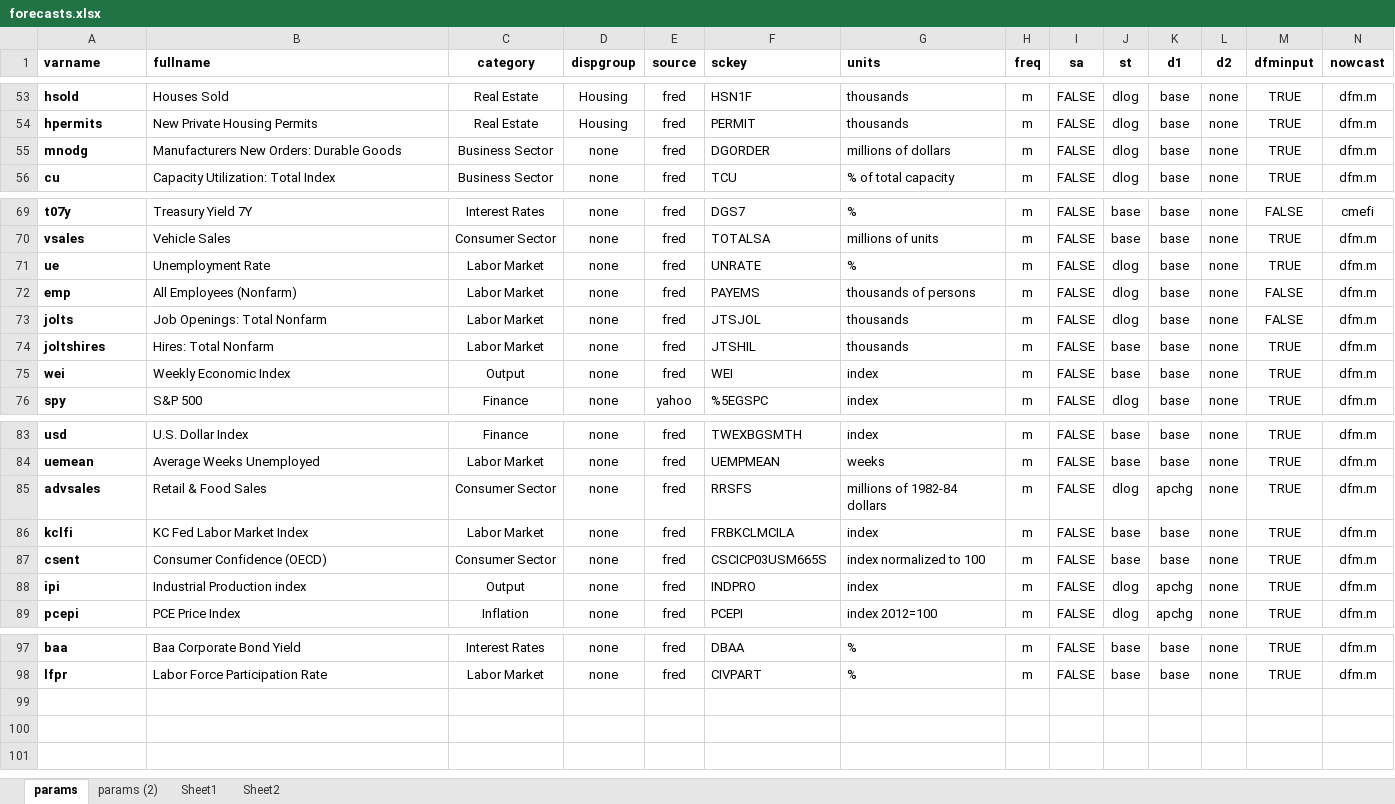
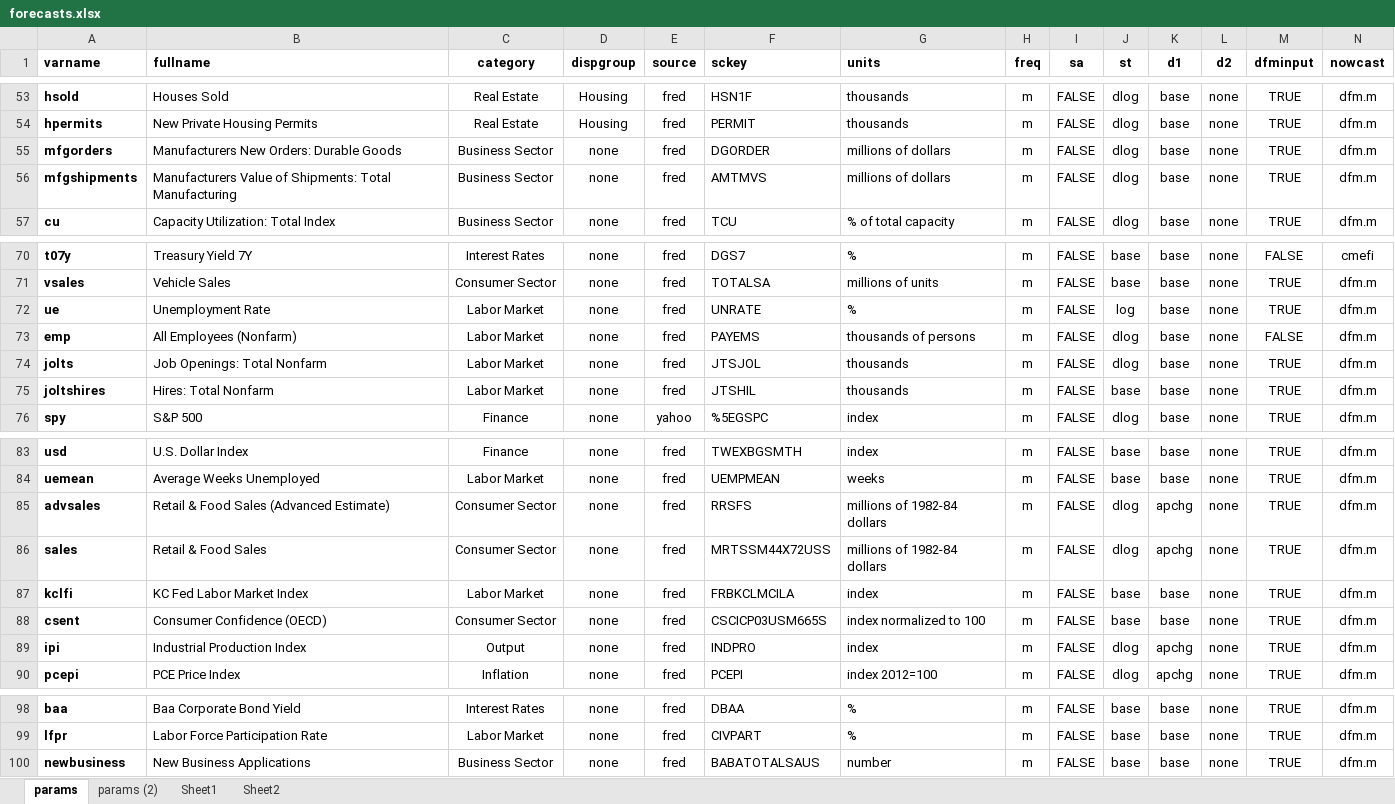
Before and after one commit to bongohead/econforecasting-r, an Excel workbook: model-inputs/forecasts.xlsx, sheet params, drawn as a sheet; only a part is shown, gaps mark what is left out; values as stored, in another font and other column widths than the file's, no borders; conditional formats and table styles not drawn; removed rows and columns are numbered as before the commit, all else as after; the diff names each change by its address in the sheet, - before the commit and + after, or states it on an @@ line.

```diff
--- a/model-inputs/forecasts.xlsx (sheet params)
+++ b/model-inputs/forecasts.xlsx (sheet params)
-A55 (varname): mnodg
+A55 (varname): mfgorders
+row 56: mfgshipments | Manufacturers Value of Shipments: Total Manufacturing | Business Sector | none | fred | AMTMVS | millions of dollars | m | FALSE | dlog | base | none | TRUE | dfm.m
-J72 (st): dlog
+J72 (st): log
-M74 (dfminput): FALSE
+M74 (dfminput): TRUE
-row 75: wei | Weekly Economic Index | Output | none | fred | WEI | index | m | FALSE | base | base | none | TRUE | dfm.m
-B85 (fullname): Retail & Food Sales
+B85 (fullname): Retail & Food Sales (Advanced Estimate)
+row 86: sales | Retail & Food Sales | Consumer Sector | none | fred | MRTSSM44X72USS | millions of 1982-84 dollars | m | FALSE | dlog | apchg | none | TRUE | dfm.m
-B89 (fullname): Industrial Production index
+B89 (fullname): Industrial Production Index
+row 100: newbusiness | New Business Applications | Business Sector | none | fred | BABATOTALSAUS | number | m | FALSE | base | base | none | TRUE | dfm.m
```
Also changed, not shown: ECONFORECASTING PM.xlsx, 3 other files.
